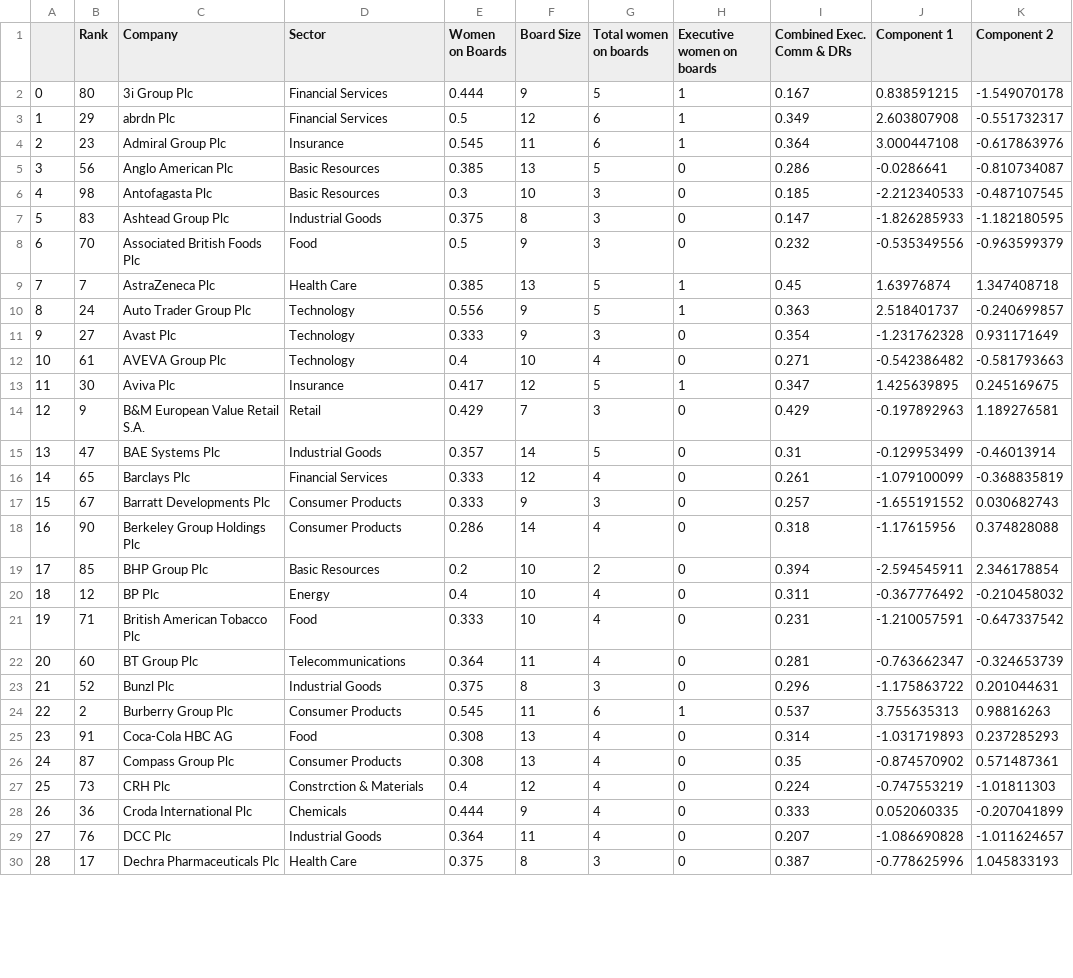
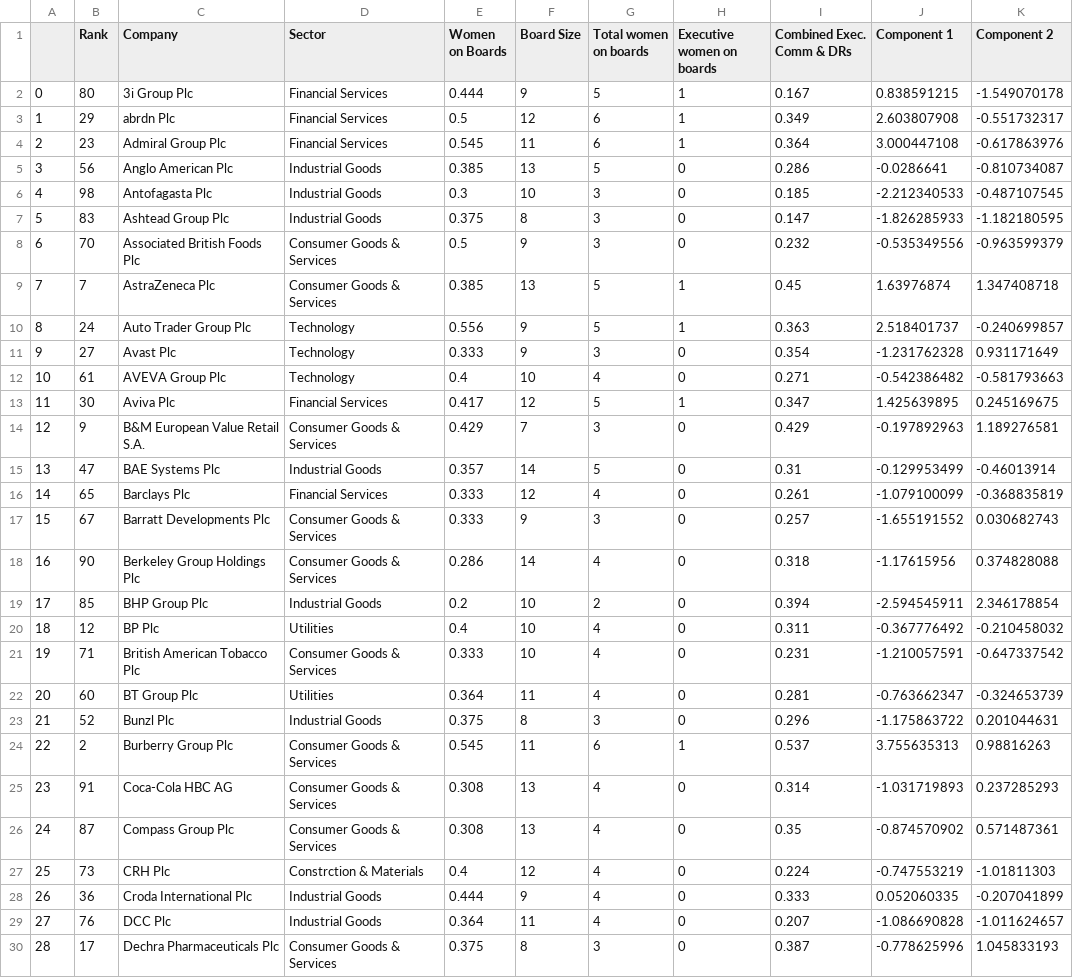
Before and after one commit to mayawesthorp/mayawesthorp.github.io, a CSV file: homework9_cluster.csv, drawn as a sheet; only a part is shown; the diff covers the shown part only.

Commit message:
Add files via upload

```diff
--- a/homework9_cluster.csv
+++ b/homework9_cluster.csv
@@ -3,8 +3,8 @@
 1,29,abrdn Plc,Financial Services,0.5,12,6,1,0.349,2.603807908,-0.551732317
-2,23,Admiral Group Plc,Insurance,0.545,11,6,1,0.364,3.000447108,-0.617863976
-3,56,Anglo American Plc,Basic Resources,0.385,13,5,0,0.286,-0.0286641,-0.810734087
-4,98,Antofagasta Plc,Basic Resources,0.3,10,3,0,0.185,-2.212340533,-0.487107545
+2,23,Admiral Group Plc,Financial Services,0.545,11,6,1,0.364,3.000447108,-0.617863976
+3,56,Anglo American Plc,Industrial Goods,0.385,13,5,0,0.286,-0.0286641,-0.810734087
+4,98,Antofagasta Plc,Industrial Goods,0.3,10,3,0,0.185,-2.212340533,-0.487107545
 5,83,Ashtead Group Plc,Industrial Goods,0.375,8,3,0,0.147,-1.826285933,-1.182180595
-6,70,Associated British Foods Plc,Food,0.5,9,3,0,0.232,-0.535349556,-0.963599379
-7,7,AstraZeneca Plc,Health Care,0.385,13,5,1,0.45,1.63976874,1.347408718
+6,70,Associated British Foods Plc,Consumer Goods & Services,0.5,9,3,0,0.232,-0.535349556,-0.963599379
+7,7,AstraZeneca Plc,Consumer Goods & Services,0.385,13,5,1,0.45,1.63976874,1.347408718
 8,24,Auto Trader Group Plc,Technology,0.556,9,5,1,0.363,2.518401737,-0.240699857
@@ -12,19 +12,19 @@
 10,61,AVEVA Group Plc,Technology,0.4,10,4,0,0.271,-0.542386482,-0.581793663
-11,30,Aviva Plc,Insurance,0.417,12,5,1,0.347,1.425639895,0.245169675
-12,9,B&M European Value Retail S.A.,Retail,0.429,7,3,0,0.429,-0.197892963,1.189276581
+11,30,Aviva Plc,Financial Services,0.417,12,5,1,0.347,1.425639895,0.245169675
+12,9,B&M European Value Retail S.A.,Consumer Goods & Services,0.429,7,3,0,0.429,-0.197892963,1.189276581
 13,47,BAE Systems Plc,Industrial Goods,0.357,14,5,0,0.31,-0.129953499,-0.46013914
 14,65,Barclays Plc,Financial Services,0.333,12,4,0,0.261,-1.079100099,-0.368835819
-15,67,Barratt Developments Plc,Consumer Products,0.333,9,3,0,0.257,-1.655191552,0.030682743
-16,90,Berkeley Group Holdings Plc,Consumer Products,0.286,14,4,0,0.318,-1.17615956,0.374828088
-17,85,BHP Group Plc,Basic Resources,0.2,10,2,0,0.394,-2.594545911,2.346178854
-18,12,BP Plc,Energy,0.4,10,4,0,0.311,-0.367776492,-0.210458032
-19,71,British American Tobacco Plc,Food,0.333,10,4,0,0.231,-1.210057591,-0.647337542
-20,60,BT Group Plc,Telecommunications,0.364,11,4,0,0.281,-0.763662347,-0.324653739
+15,67,Barratt Developments Plc,Consumer Goods & Services,0.333,9,3,0,0.257,-1.655191552,0.030682743
+16,90,Berkeley Group Holdings Plc,Consumer Goods & Services,0.286,14,4,0,0.318,-1.17615956,0.374828088
+17,85,BHP Group Plc,Industrial Goods,0.2,10,2,0,0.394,-2.594545911,2.346178854
+18,12,BP Plc,Utilities,0.4,10,4,0,0.311,-0.367776492,-0.210458032
+19,71,British American Tobacco Plc,Consumer Goods & Services,0.333,10,4,0,0.231,-1.210057591,-0.647337542
+20,60,BT Group Plc,Utilities,0.364,11,4,0,0.281,-0.763662347,-0.324653739
 21,52,Bunzl Plc,Industrial Goods,0.375,8,3,0,0.296,-1.175863722,0.201044631
-22,2,Burberry Group Plc,Consumer Products,0.545,11,6,1,0.537,3.755635313,0.98816263
-23,91,Coca-Cola HBC AG,Food,0.308,13,4,0,0.314,-1.031719893,0.237285293
-24,87,Compass Group Plc,Consumer Products,0.308,13,4,0,0.35,-0.874570902,0.571487361
+22,2,Burberry Group Plc,Consumer Goods & Services,0.545,11,6,1,0.537,3.755635313,0.98816263
+23,91,Coca-Cola HBC AG,Consumer Goods & Services,0.308,13,4,0,0.314,-1.031719893,0.237285293
+24,87,Compass Group Plc,Consumer Goods & Services,0.308,13,4,0,0.35,-0.874570902,0.571487361
 25,73,CRH Plc,Constrction & Materials,0.4,12,4,0,0.224,-0.747553219,-1.01811303
-26,36,Croda International Plc,Chemicals,0.444,9,4,0,0.333,0.052060335,-0.207041899
+26,36,Croda International Plc,Industrial Goods,0.444,9,4,0,0.333,0.052060335,-0.207041899
 27,76,DCC Plc,Industrial Goods,0.364,11,4,0,0.207,-1.086690828,-1.011624657
-28,17,Dechra Pharmaceuticals Plc,Health Care,0.375,8,3,0,0.387,-0.778625996,1.045833193
+28,17,Dechra Pharmaceuticals Plc,Consumer Goods & Services,0.375,8,3,0,0.387,-0.778625996,1.045833193
```
Also changed, not shown: 30 edited cells elsewhere in this file.
